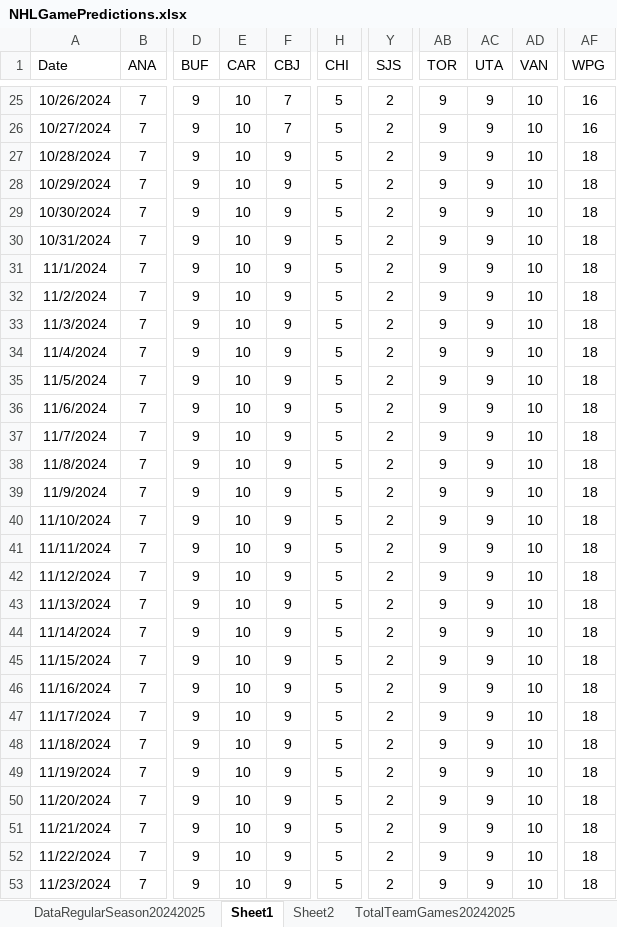
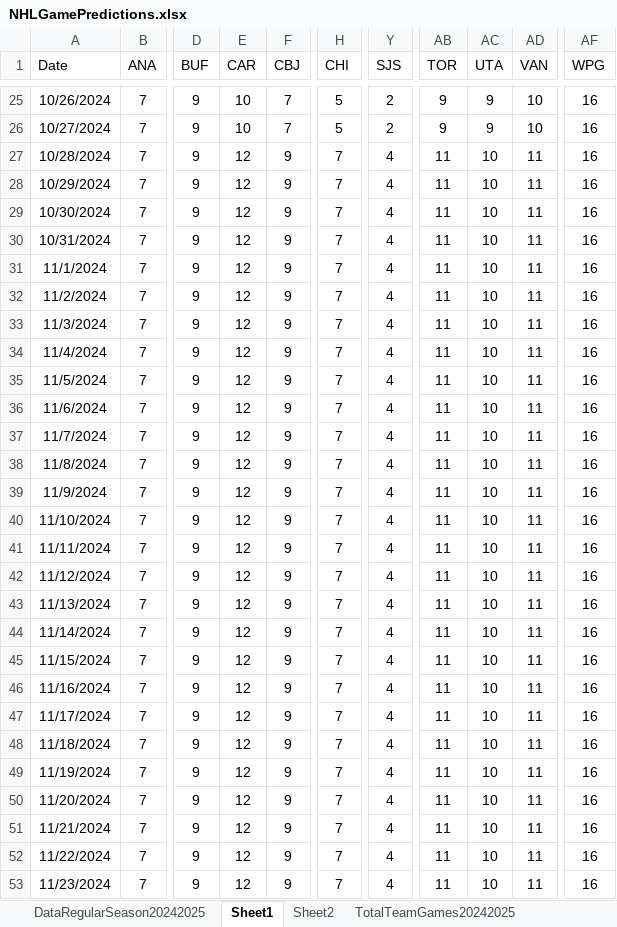
Before and after one commit to abriggs914/Coding_Practice, an Excel workbook: Python/Jerseys/NHLGamePredictions.xlsx, sheet Sheet1, drawn as a sheet; only a part is shown, gaps mark what is left out; values as stored, in another font and other column widths than the file's, no borders; charts and pictures and conditional formats and table styles not drawn; the diff covers the shown part only; the diff names each change by its address in the sheet, - before the commit and + after, or states it on an @@ line.

```diff
--- a/Python/Jerseys/NHLGamePredictions.xlsx (sheet Sheet1)
+++ b/Python/Jerseys/NHLGamePredictions.xlsx (sheet Sheet1)
-E27:E53 (CAR): 10
+E27:E53 (CAR): 12
-H27:H53 (CHI): 5
+H27:H53 (CHI): 7
-Y27:Y53 (SJS): 2
+Y27:Y53 (SJS): 4
-AB27:AB53 (TOR): 9
+AB27:AB53 (TOR): 11
-AC27:AC53 (UTA): 9
+AC27:AC53 (UTA): 10
-AD27:AD53 (VAN): 10
+AD27:AD53 (VAN): 11
-AF27:AF53 (WPG): 18
+AF27:AF53 (WPG): 16
```
Also changed, not shown: 1036 edited cells elsewhere in this sheet, sheet StatsRegularSeason20242025, sheet Sheet2, sheet DataRegularSeason20242025, sheet CurrentTeamGames20242025, formulas that keep their value, charts or pictures.
